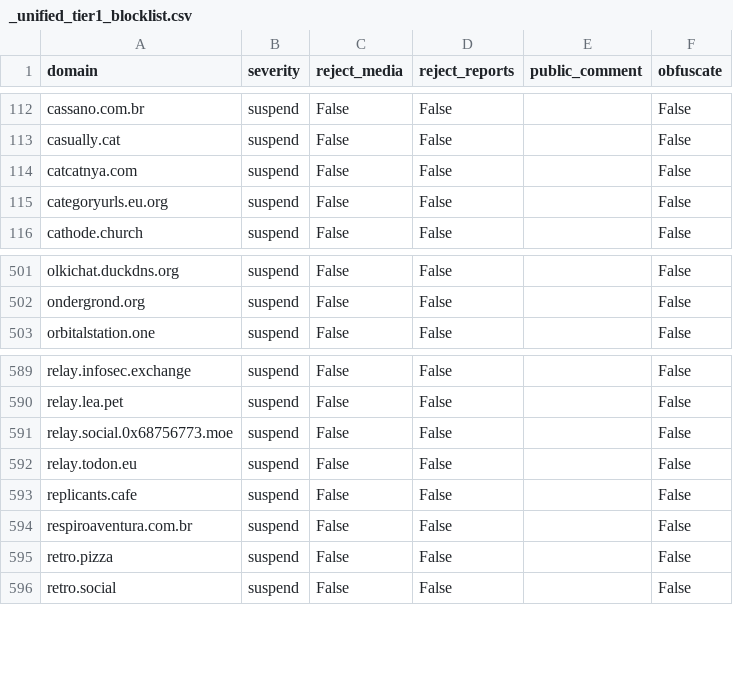
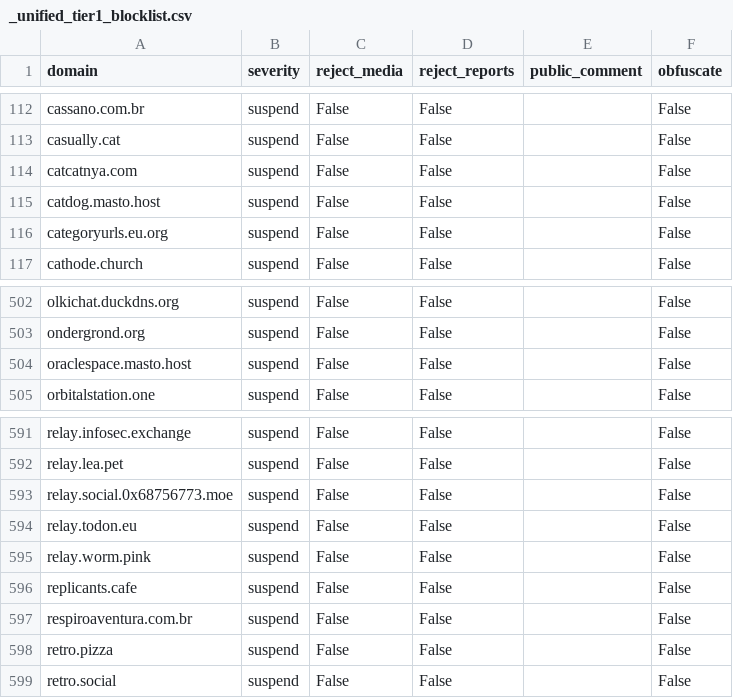
Before and after one commit to kromonos/fedi-health, a CSV file: _unified_tier1_blocklist.csv, drawn as a sheet; only a part is shown, gaps mark what is left out; the diff names each change by its address in the sheet, - before the commit and + after, or states it on an @@ line.

```diff
--- a/_unified_tier1_blocklist.csv
+++ b/_unified_tier1_blocklist.csv
+row 115: catdog.masto.host | suspend | False | False |  | False
+row 504: oraclespace.masto.host | suspend | False | False |  | False
+row 595: relay.worm.pink | suspend | False | False |  | False
```
Also changed, not shown: _unified_tier2_blocklist.csv, _unified_tier3_blocklist.csv.
